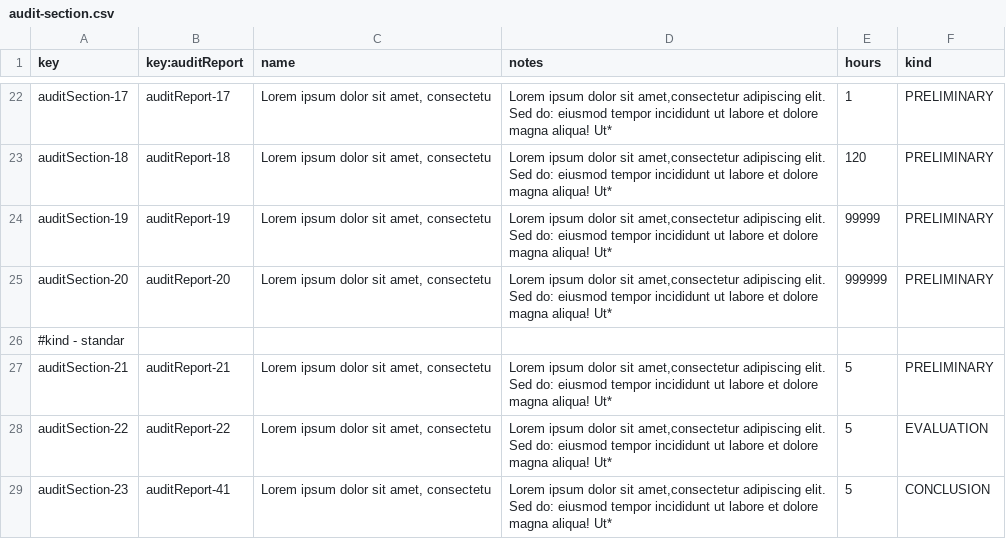
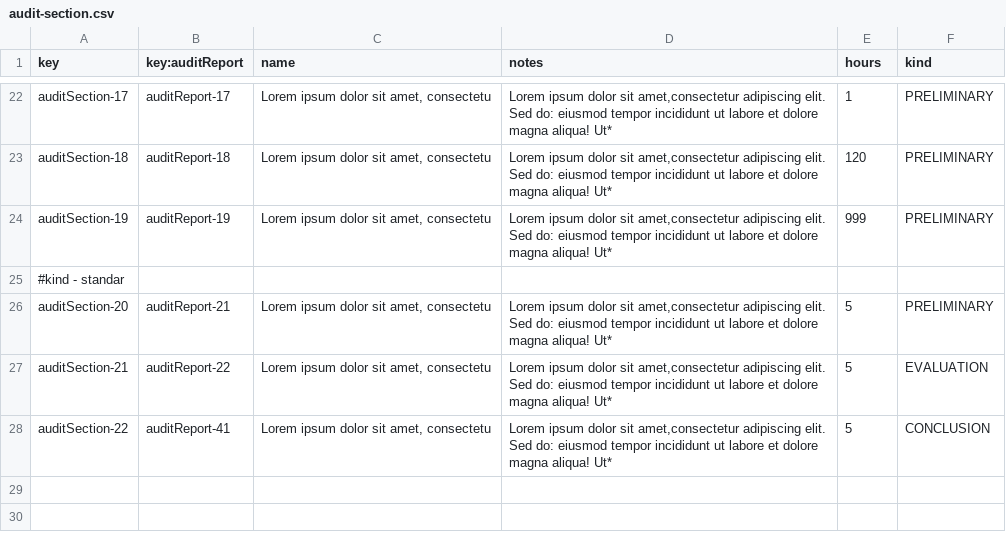
Before and after one commit to G058-DP2/Acme-Starters-C, a CSV file: src/main/resources/WEB-INF/data/sample/batch-01/audit-section.csv, drawn as a sheet; only a part is shown, gaps mark what is left out.

Commit message:
feat: Add max hours in audit section

```diff
--- a/src/main/resources/WEB-INF/data/sample/batch-01/audit-section.csv
+++ b/src/main/resources/WEB-INF/data/sample/batch-01/audit-section.csv
@@ -23,7 +23,6 @@ auditSection-17,auditReport-17,"Lorem ipsum dolor sit amet, consectetu","Lorem i
 auditSection-18,auditReport-18,"Lorem ipsum dolor sit amet, consectetu","Lorem ipsum dolor sit amet,consectetur adipiscing elit. Sed do: eiusmod tempor incididunt ut labore et dolore magna aliqua! Ut*",120,PRELIMINARY
-auditSection-19,auditReport-19,"Lorem ipsum dolor sit amet, consectetu","Lorem ipsum dolor sit amet,consectetur adipiscing elit. Sed do: eiusmod tempor incididunt ut labore et dolore magna aliqua! Ut*",99999,PRELIMINARY
-auditSection-20,auditReport-20,"Lorem ipsum dolor sit amet, consectetu","Lorem ipsum dolor sit amet,consectetur adipiscing elit. Sed do: eiusmod tempor incididunt ut labore et dolore magna aliqua! Ut*",999999,PRELIMINARY
+auditSection-19,auditReport-19,"Lorem ipsum dolor sit amet, consectetu","Lorem ipsum dolor sit amet,consectetur adipiscing elit. Sed do: eiusmod tempor incididunt ut labore et dolore magna aliqua! Ut*",999,PRELIMINARY
 #kind - standar
-auditSection-21,auditReport-21,"Lorem ipsum dolor sit amet, consectetu","Lorem ipsum dolor sit amet,consectetur adipiscing elit. Sed do: eiusmod tempor incididunt ut labore et dolore magna aliqua! Ut*",5,PRELIMINARY
-auditSection-22,auditReport-22,"Lorem ipsum dolor sit amet, consectetu","Lorem ipsum dolor sit amet,consectetur adipiscing elit. Sed do: eiusmod tempor incididunt ut labore et dolore magna aliqua! Ut*",5,EVALUATION
-auditSection-23,auditReport-41,"Lorem ipsum dolor sit amet, consectetu","Lorem ipsum dolor sit amet,consectetur adipiscing elit. Sed do: eiusmod tempor incididunt ut labore et dolore magna aliqua! Ut*",5,CONCLUSION
+auditSection-20,auditReport-21,"Lorem ipsum dolor sit amet, consectetu","Lorem ipsum dolor sit amet,consectetur adipiscing elit. Sed do: eiusmod tempor incididunt ut labore et dolore magna aliqua! Ut*",5,PRELIMINARY
+auditSection-21,auditReport-22,"Lorem ipsum dolor sit amet, consectetu","Lorem ipsum dolor sit amet,consectetur adipiscing elit. Sed do: eiusmod tempor incididunt ut labore et dolore magna aliqua! Ut*",5,EVALUATION
+auditSection-22,auditReport-41,"Lorem ipsum dolor sit amet, consectetu","Lorem ipsum dolor sit amet,consectetur adipiscing elit. Sed do: eiusmod tempor incididunt ut labore et dolore magna aliqua! Ut*",5,CONCLUSION
```
Also changed, not shown: 1 other file.
